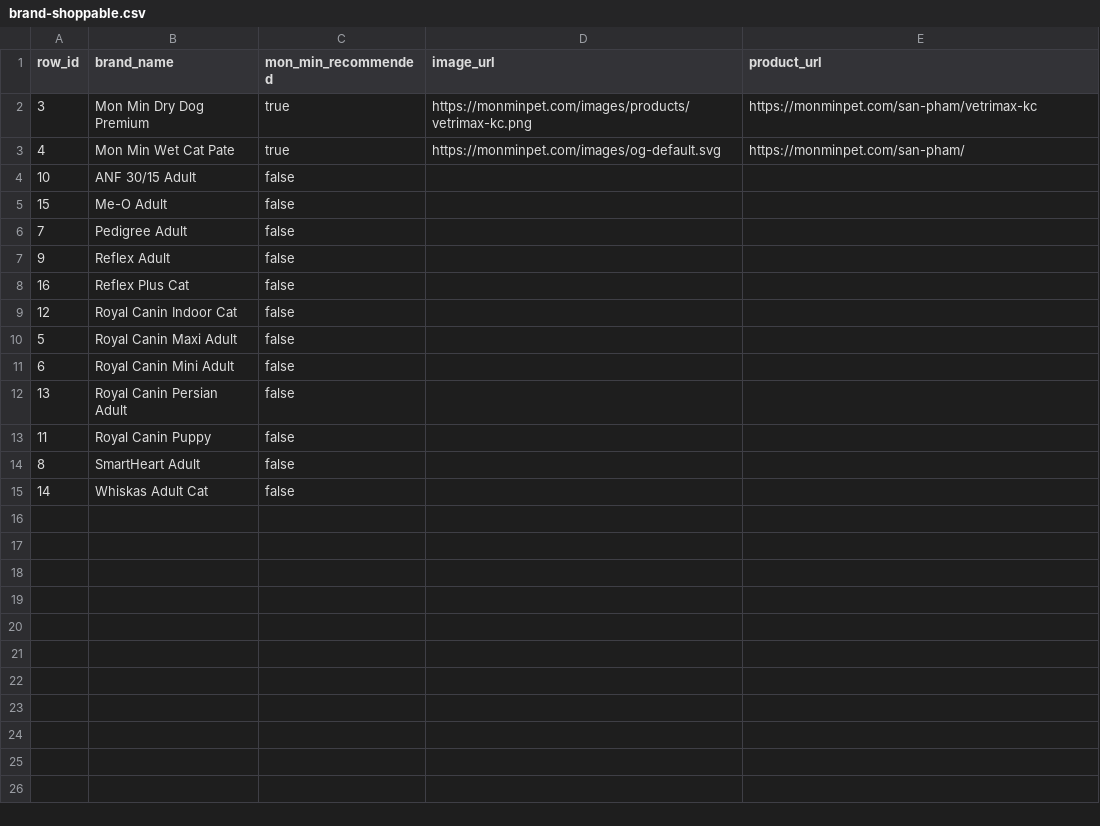
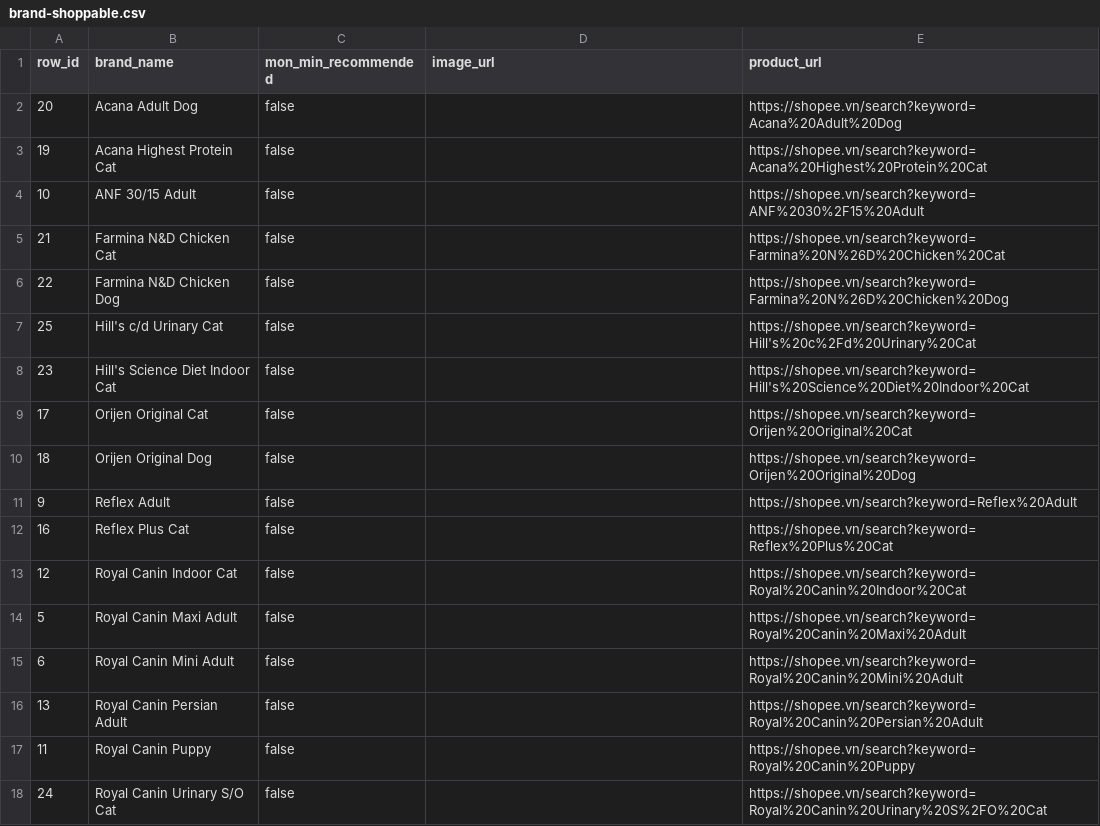
Before and after one commit to duytruongphat99999-sudo/vowvet, a CSV file: scripts/data/brand-shoppable.csv, drawn as a sheet.

```diff
--- a/scripts/data/brand-shoppable.csv
+++ b/scripts/data/brand-shoppable.csv
@@ -1,15 +1,18 @@
 row_id,brand_name,mon_min_recommended,image_url,product_url
-3,Mon Min Dry Dog Premium,true,https://monminpet.com/images/products/vetrimax-kc.png,https://monminpet.com/san-pham/vetrimax-kc
-4,Mon Min Wet Cat Pate,true,https://monminpet.com/images/og-default.svg,https://monminpet.com/san-pham/
-10,ANF 30/15 Adult,false,,
-15,Me-O Adult,false,,
-7,Pedigree Adult,false,,
-9,Reflex Adult,false,,
-16,Reflex Plus Cat,false,,
-12,Royal Canin Indoor Cat,false,,
-5,Royal Canin Maxi Adult,false,,
-6,Royal Canin Mini Adult,false,,
-13,Royal Canin Persian Adult,false,,
-11,Royal Canin Puppy,false,,
-8,SmartHeart Adult,false,,
-14,Whiskas Adult Cat,false,,
+20,Acana Adult Dog,false,,https://shopee.vn/search?keyword=Acana%20Adult%20Dog
+19,Acana Highest Protein Cat,false,,https://shopee.vn/search?keyword=Acana%20Highest%20Protein%20Cat
+10,ANF 30/15 Adult,false,,https://shopee.vn/search?keyword=ANF%2030%2F15%20Adult
+21,Farmina N&D Chicken Cat,false,,https://shopee.vn/search?keyword=Farmina%20N%26D%20Chicken%20Cat
+22,Farmina N&D Chicken Dog,false,,https://shopee.vn/search?keyword=Farmina%20N%26D%20Chicken%20Dog
+25,Hill's c/d Urinary Cat,false,,https://shopee.vn/search?keyword=Hill's%20c%2Fd%20Urinary%20Cat
+23,Hill's Science Diet Indoor Cat,false,,https://shopee.vn/search?keyword=Hill's%20Science%20Diet%20Indoor%20Cat
+17,Orijen Original Cat,false,,https://shopee.vn/search?keyword=Orijen%20Original%20Cat
+18,Orijen Original Dog,false,,https://shopee.vn/search?keyword=Orijen%20Original%20Dog
+9,Reflex Adult,false,,https://shopee.vn/search?keyword=Reflex%20Adult
+16,Reflex Plus Cat,false,,https://shopee.vn/search?keyword=Reflex%20Plus%20Cat
+12,Royal Canin Indoor Cat,false,,https://shopee.vn/search?keyword=Royal%20Canin%20Indoor%20Cat
+5,Royal Canin Maxi Adult,false,,https://shopee.vn/search?keyword=Royal%20Canin%20Maxi%20Adult
+6,Royal Canin Mini Adult,false,,https://shopee.vn/search?keyword=Royal%20Canin%20Mini%20Adult
+13,Royal Canin Persian Adult,false,,https://shopee.vn/search?keyword=Royal%20Canin%20Persian%20Adult
+11,Royal Canin Puppy,false,,https://shopee.vn/search?keyword=Royal%20Canin%20Puppy
+24,Royal Canin Urinary S/O Cat,false,,https://shopee.vn/search?keyword=Royal%20Canin%20Urinary%20S%2FO%20Cat
```
